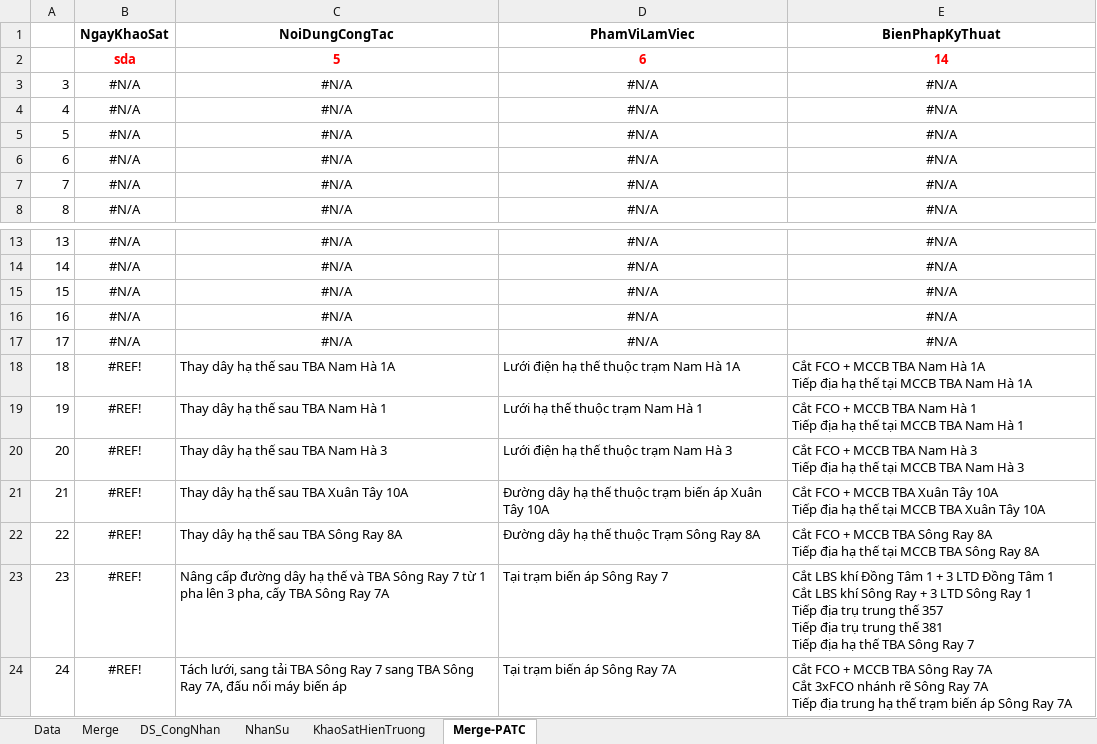
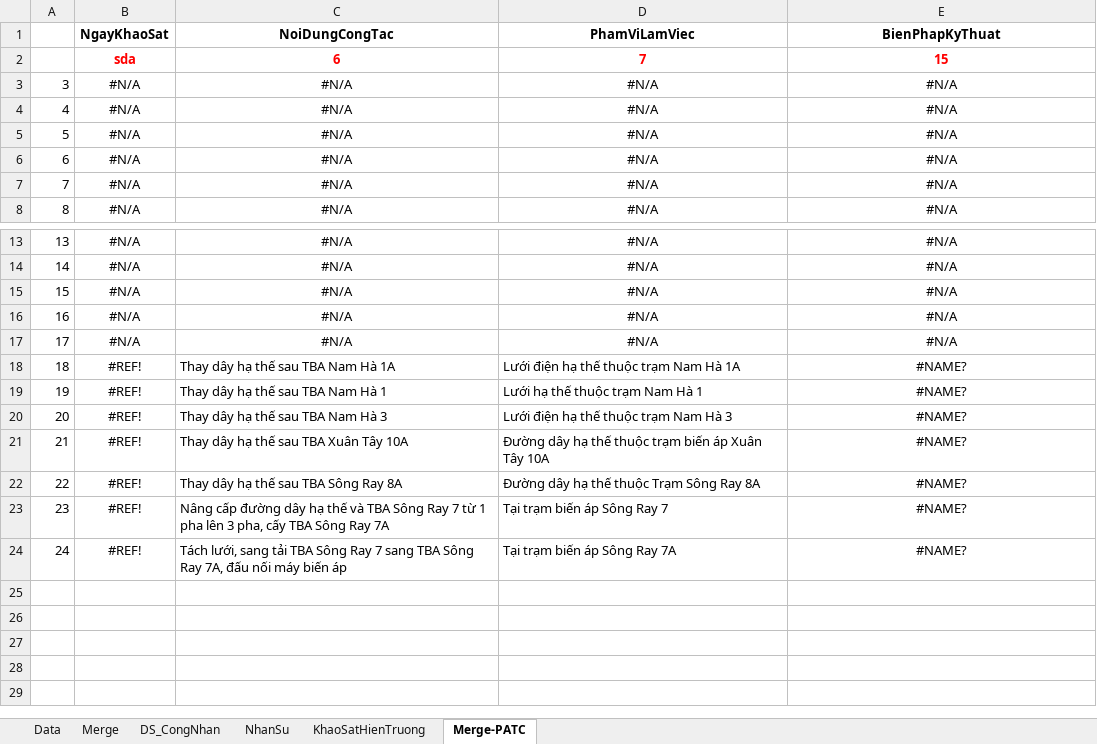
Before and after one commit to thuctd/ThuLoc, an Excel workbook: PhuongAnThiCong-Ngay.xlsx, sheet Merge-PATC, drawn as a sheet; only a part is shown, gaps mark what is left out; values as stored, in another font and other column widths than the file's, no borders; removed rows and columns are numbered as before the commit, all else as after; ↵ is a line break in a cell; the diff names each change by its address in the sheet, - before the commit and + after, or states it on an @@ line.

Commit message:
03/12/2020_22:51:00,98_patc

```diff
--- a/PhuongAnThiCong-Ngay.xlsx (sheet Merge-PATC)
+++ b/PhuongAnThiCong-Ngay.xlsx (sheet Merge-PATC)
-row 2:  | sda | 5 | 6 | 14
+row 2:  | sda | 6 | 7 | 15
-E18 (BienPhapKyThuat): Cắt FCO + MCCB TBA Nam Hà 1A ↵ Tiếp địa hạ thế tại MCCB TBA Nam Hà 1A
+E18 (BienPhapKyThuat): #NAME?
-E18:E24 alignment: left
+E18:E24 alignment: center
-E19 (BienPhapKyThuat): Cắt FCO + MCCB TBA Nam Hà 1 ↵ Tiếp địa hạ thế tại MCCB TBA Nam Hà 1
+E19 (BienPhapKyThuat): #NAME?
-E20 (BienPhapKyThuat): Cắt FCO + MCCB TBA Nam Hà 3 ↵ Tiếp địa hạ thế tại MCCB TBA Nam Hà 3
+E20 (BienPhapKyThuat): #NAME?
-E21 (BienPhapKyThuat): Cắt FCO + MCCB TBA Xuân Tây 10A ↵ Tiếp địa hạ thế tại MCCB TBA Xuân Tây 10A
+E21 (BienPhapKyThuat): #NAME?
-E22 (BienPhapKyThuat): Cắt FCO + MCCB TBA Sông Ray 8A ↵ Tiếp địa hạ thế tại MCCB TBA Sông Ray 8A
+E22 (BienPhapKyThuat): #NAME?
-E23 (BienPhapKyThuat): Cắt LBS khí Đồng Tâm 1 + 3 LTD Đồng Tâm 1 ↵ Cắt LBS khí Sông Ray + 3 LTD Sông Ray 1 ↵ Tiếp địa trụ trung thế 357 ↵ Tiếp địa trụ trung thế 381 ↵ Tiếp địa hạ thế TBA Sông Ray 7
+E23 (BienPhapKyThuat): #NAME?
-E24 (BienPhapKyThuat): Cắt FCO + MCCB TBA Sông Ray 7A ↵ Cắt 3xFCO nhánh rẽ Sông Ray 7A ↵ Tiếp địa trung hạ thế trạm biến áp Sông Ray 7A
+E24 (BienPhapKyThuat): #NAME?
```
Also changed, not shown: sheet KhaoSatHienTruong, formulas that keep their value, hidden cells, 3 other files.
